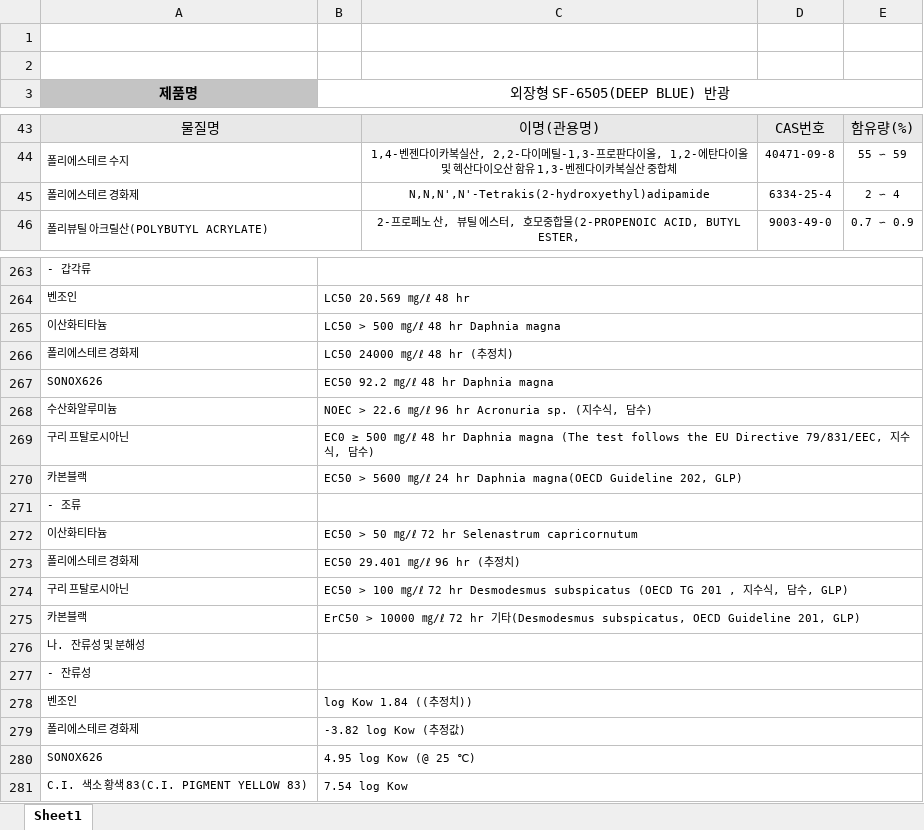
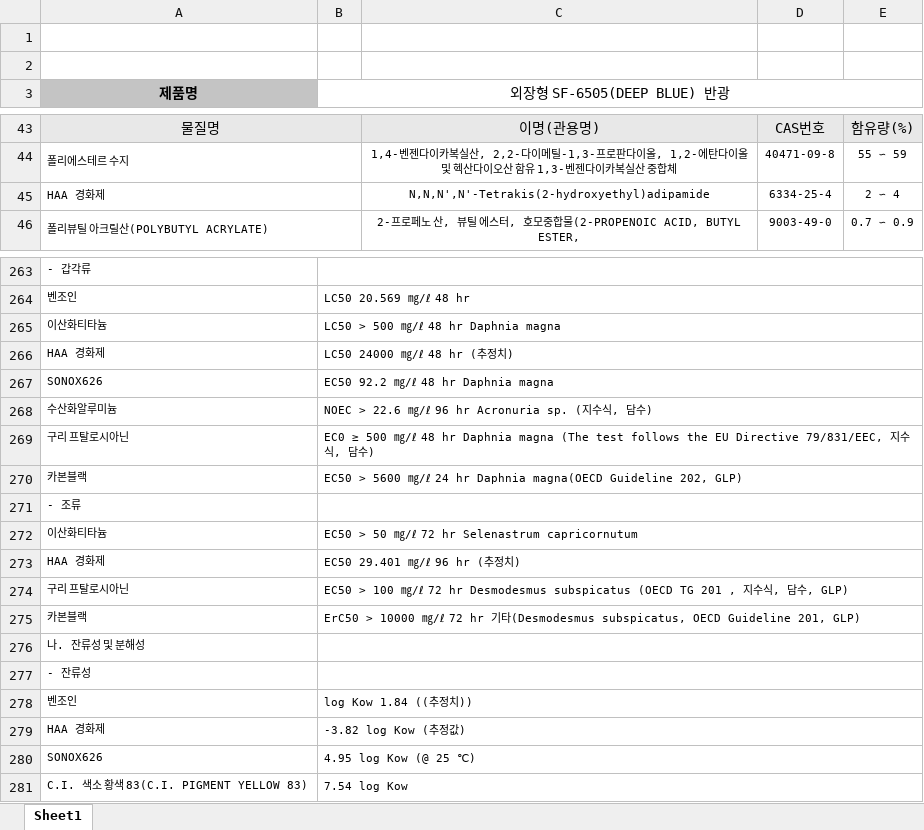
Before and after one commit to Spread1255/daeyang-pnt, an Excel workbook: msds-source/output/batch-2026-10/DY#2-BL090 SF-6505(DEEP BLUE) 반광 MSDS.xlsx, sheet Sheet1, drawn as a sheet; only a part is shown, gaps mark what is left out; values as stored, in another font and other column widths than the file's, no borders; charts and pictures not drawn; the diff names each change by its address in the sheet, - before the commit and + after, or states it on an @@ line.

```diff
--- a/msds-source/output/batch-2026-10/DY#2-BL090 SF-6505(DEEP BLUE) 반광 MSDS.xlsx (sheet Sheet1)
+++ b/msds-source/output/batch-2026-10/DY#2-BL090 SF-6505(DEEP BLUE) 반광 MSDS.xlsx (sheet Sheet1)
-A45 (제품명): 폴리에스테르 경화제
+A45 (제품명): HAA 경화제
-A266 (제품명): 폴리에스테르 경화제
+A266 (제품명): HAA 경화제
-A273 (제품명): 폴리에스테르 경화제
+A273 (제품명): HAA 경화제
-A279 (제품명): 폴리에스테르 경화제
+A279 (제품명): HAA 경화제
```
Also changed, not shown: msds-source/output/DY#2-WH029 EAGON WHITE 반광 MSDS.xlsx, msds-source/output/batch-2026-10/DY#2-BK003 BLACK 반광 MSDS.xlsx, 53 other files.
